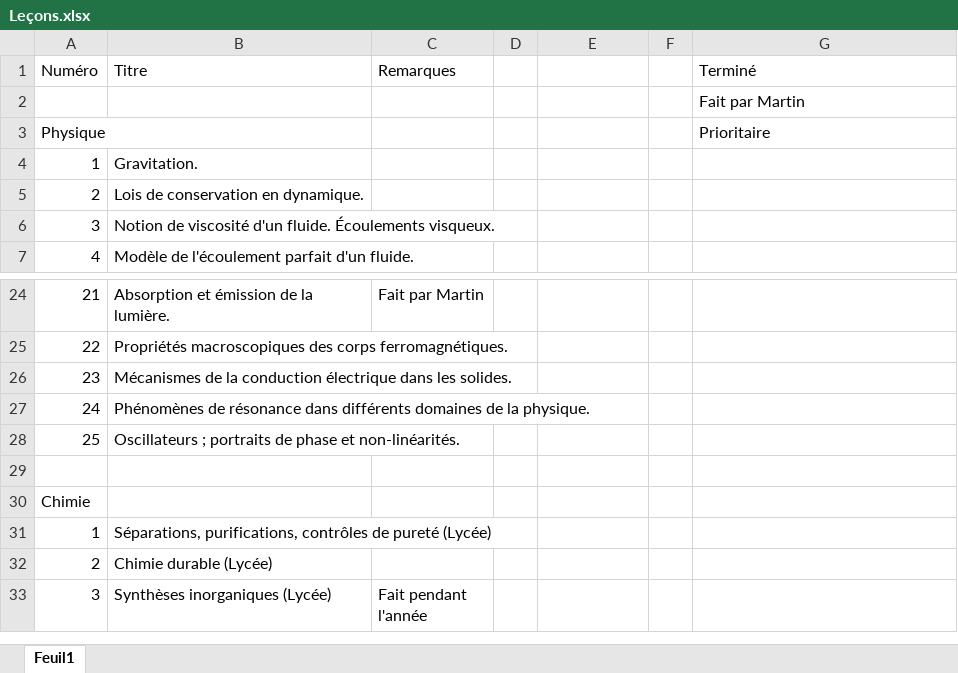
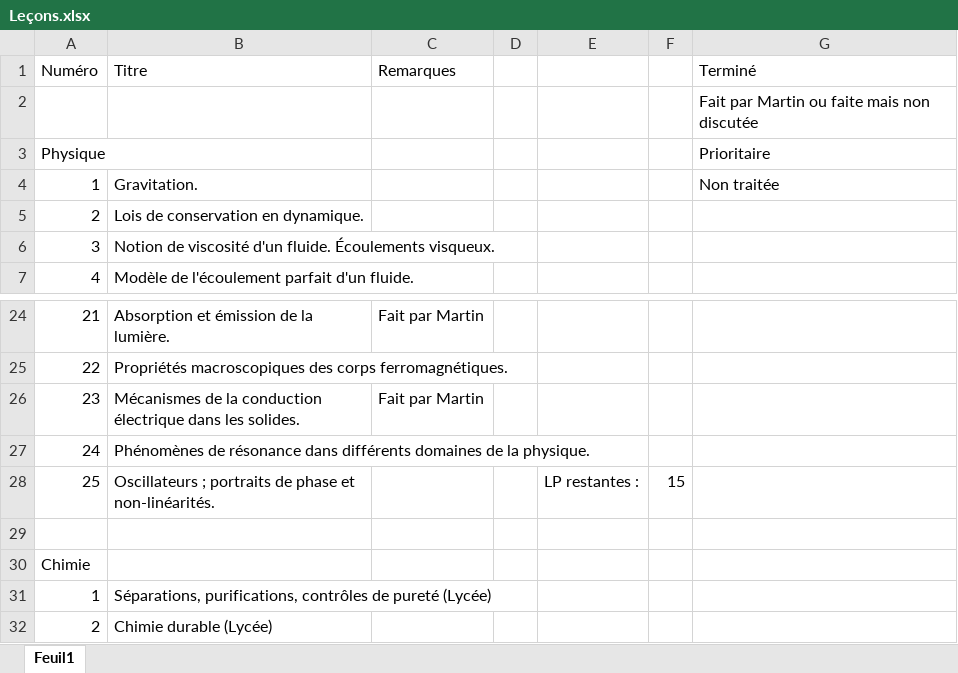
Before and after one commit to remimetzdorff/agregation, an Excel workbook: Leçons/Leçons.xlsx, sheet Feuil1, drawn as a sheet; only a part is shown, gaps mark what is left out; the shorter side is filled out with more unchanged rows; values as stored, in another font and other column widths than the file's, no cell formats; the diff names each change by its address in the sheet, - before the commit and + after, or states it on an @@ line.

```diff
--- a/Leçons/Leçons.xlsx (sheet Feuil1)
+++ b/Leçons/Leçons.xlsx (sheet Feuil1)
-G2 (Terminé): Fait par Martin
+G2 (Terminé): Fait par Martin ou faite mais non discutée
-G4 (Terminé): (empty)
+G4 (Terminé): Non traitée
-C26 (Remarques): (empty)
+C26 (Remarques): Fait par Martin
-E28: (empty)
+E28: LP restantes :
-F28: (empty)
+F28: 15
```
Also changed, not shown: cell formats, 22 other files.
